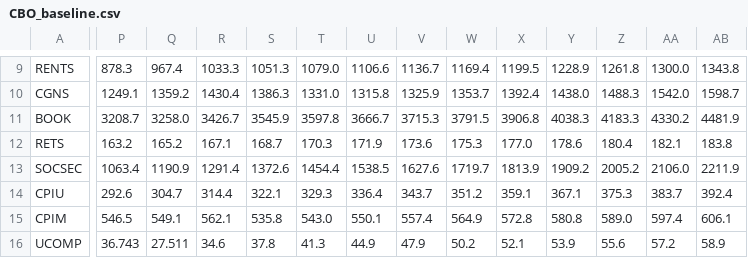
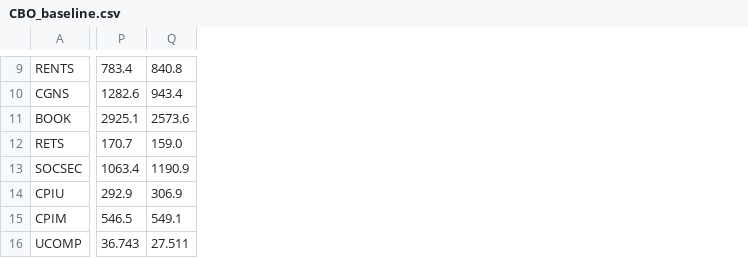
Before and after one commit to bodiyang/taxdata, a CSV file: puf_stage1/CBO_baseline.csv, drawn as a sheet; only a part is shown, gaps mark what is left out; removed rows and columns are numbered as before the commit, all else as after; the diff covers the shown part only; the diff names each change by its address in the sheet, - before the commit and + after, or states it on an @@ line.

Commit message:
update CBO baseline

```diff
--- a/puf_stage1/CBO_baseline.csv
+++ b/puf_stage1/CBO_baseline.csv
-column R, rows 9-16: 1033.3 | 1430.4 | 3426.7 | 167.1 | 1291.4 | 314.4 | 562.1 | 34.6
-column S, rows 9-16: 1051.3 | 1386.3 | 3545.9 | 168.7 | 1372.6 | 322.1 | 535.8 | 37.8
-column T, rows 9-16: 1079.0 | 1331.0 | 3597.8 | 170.3 | 1454.4 | 329.3 | 543.0 | 41.3
-column U, rows 9-16: 1106.6 | 1315.8 | 3666.7 | 171.9 | 1538.5 | 336.4 | 550.1 | 44.9
-column V, rows 9-16: 1136.7 | 1325.9 | 3715.3 | 173.6 | 1627.6 | 343.7 | 557.4 | 47.9
-column W, rows 9-16: 1169.4 | 1353.7 | 3791.5 | 175.3 | 1719.7 | 351.2 | 564.9 | 50.2
-column X, rows 9-16: 1199.5 | 1392.4 | 3906.8 | 177.0 | 1813.9 | 359.1 | 572.8 | 52.1
-column Y, rows 9-16: 1228.9 | 1438.0 | 4038.3 | 178.6 | 1909.2 | 367.1 | 580.8 | 53.9
-column Z, rows 9-16: 1261.8 | 1488.3 | 4183.3 | 180.4 | 2005.2 | 375.3 | 589.0 | 55.6
-column AA, rows 9-16: 1300.0 | 1542.0 | 4330.2 | 182.1 | 2106.0 | 383.7 | 597.4 | 57.2
-column AB, rows 9-16: 1343.8 | 1598.7 | 4481.9 | 183.8 | 2211.9 | 392.4 | 606.1 | 58.9
-P9: 878.3
+P9: 783.4
-Q9: 967.4
+Q9: 840.8
-P10: 1249.1
+P10: 1282.6
-Q10: 1359.2
+Q10: 943.4
-P11: 3208.7
+P11: 2925.1
-Q11: 3258.0
+Q11: 2573.6
-P12: 163.2
+P12: 170.7
-Q12: 165.2
+Q12: 159.0
-P14: 292.6
+P14: 292.9
-Q14: 304.7
+Q14: 306.9
```
Also changed, not shown: 12 added columns and 23 edited cells elsewhere in this file, 2 other files.
